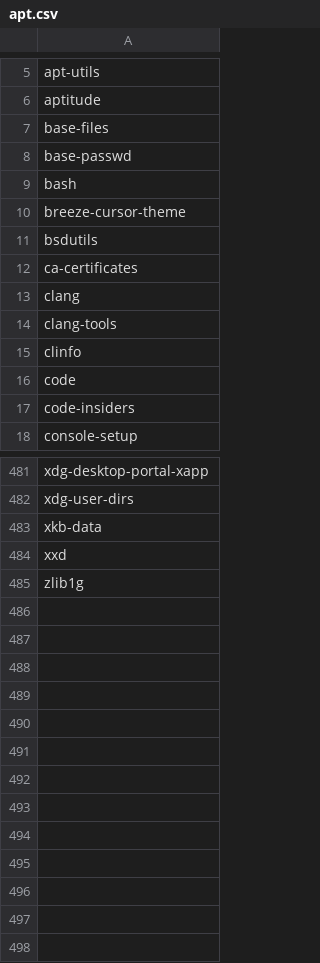
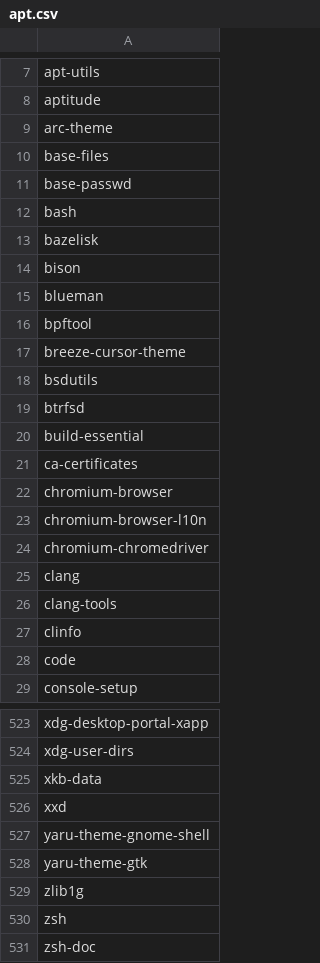
Before and after one commit to tribbloid/ubuntu-quick-setup, a CSV file: packages/__snapshot/apt.csv, drawn as a sheet; only a part is shown, gaps mark what is left out; the diff covers the shown part only.

```diff
--- a/packages/__snapshot/apt.csv
+++ b/packages/__snapshot/apt.csv
@@ -6,2 +8,3 @@ apt-utils
 aptitude
+arc-theme
 base-files
@@ -9,5 +12,14 @@ base-passwd
 bash
+bazelisk
+bison
+blueman
+bpftool
 breeze-cursor-theme
 bsdutils
+btrfsd
+build-essential
 ca-certificates
+chromium-browser
+chromium-browser-l10n
+chromium-chromedriver
 clang
@@ -16,3 +28,2 @@ clinfo
 code
-code-insiders
 console-setup
@@ -484,2 +526,6 @@ xkb-data
 xxd
+yaru-theme-gnome-shell
+yaru-theme-gtk
 zlib1g
+zsh
+zsh-doc
```
Also changed, not shown: 56 added rows, 23 removed rows and 3 edited cells elsewhere in this file, packages/__snapshot/flatpak-full.csv, packages/__snapshot/flatpak.csv, 6 other files.
